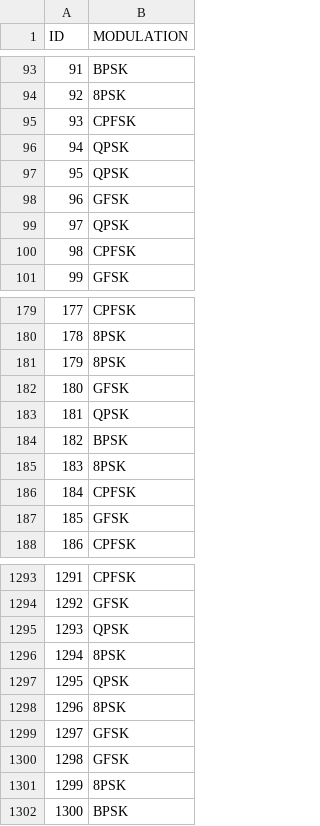
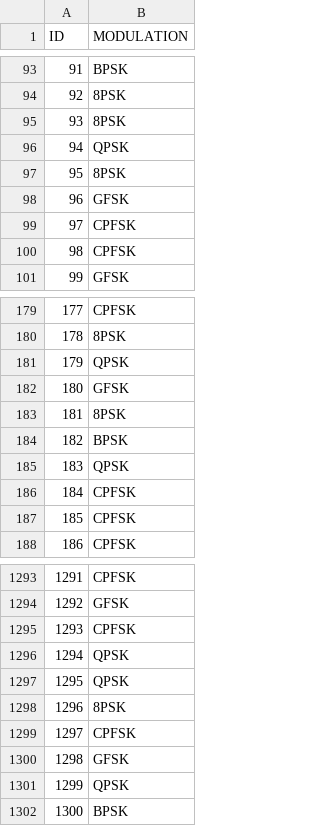
Before and after one commit to RAF3197/MLEARN, a CSV file: Competition/predictions_with_indices.csv, drawn as a sheet; only a part is shown, gaps mark what is left out; the diff covers the shown part only.

```diff
--- a/Competition/predictions_with_indices.csv
+++ b/Competition/predictions_with_indices.csv
@@ -94,7 +94,7 @@ ID,MODULATION
 92,8PSK
-93,CPFSK
+93,8PSK
 94,QPSK
-95,QPSK
+95,8PSK
 96,GFSK
-97,QPSK
+97,CPFSK
 98,CPFSK
@@ -180,9 +180,9 @@ ID,MODULATION
 178,8PSK
-179,8PSK
+179,QPSK
 180,GFSK
-181,QPSK
+181,8PSK
 182,BPSK
-183,8PSK
+183,QPSK
 184,CPFSK
-185,GFSK
+185,CPFSK
 186,CPFSK
@@ -1294,9 +1294,9 @@ ID,MODULATION
 1292,GFSK
-1293,QPSK
-1294,8PSK
+1293,CPFSK
+1294,QPSK
 1295,QPSK
 1296,8PSK
-1297,GFSK
+1297,CPFSK
 1298,GFSK
-1299,8PSK
+1299,QPSK
 1300,BPSK
```
Also changed, not shown: 189 edited cells elsewhere in this file, 1 other file.
